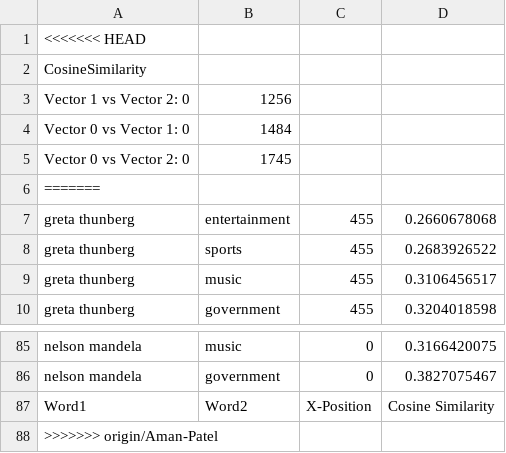
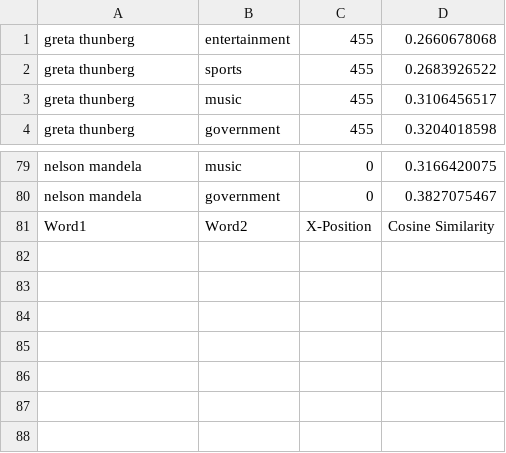
Before and after one commit to PatelAman09/semantic-analysis, a CSV file: Semantic_Analysis/Semantic_Analysis/CSVOutput/cosinesimilarity_calculation.csv, drawn as a sheet; only a part is shown, gaps mark what is left out.

```diff
--- a/Semantic_Analysis/Semantic_Analysis/CSVOutput/cosinesimilarity_calculation.csv
+++ b/Semantic_Analysis/Semantic_Analysis/CSVOutput/cosinesimilarity_calculation.csv
@@ -1,7 +1 @@
-<<<<<<< HEAD
-CosineSimilarity
-Vector 1 vs Vector 2: 0,1256
-Vector 0 vs Vector 1: 0,1484
-Vector 0 vs Vector 2: 0,1745
-=======
 greta thunberg,entertainment,455,0.2660678068
@@ -87,2 +81 @@ nelson mandela,government,0,0.3827075467
 Word1,Word2,X-Position,Cosine Similarity
->>>>>>> origin/Aman-Patel
```
Also changed, not shown: 24 other files.
